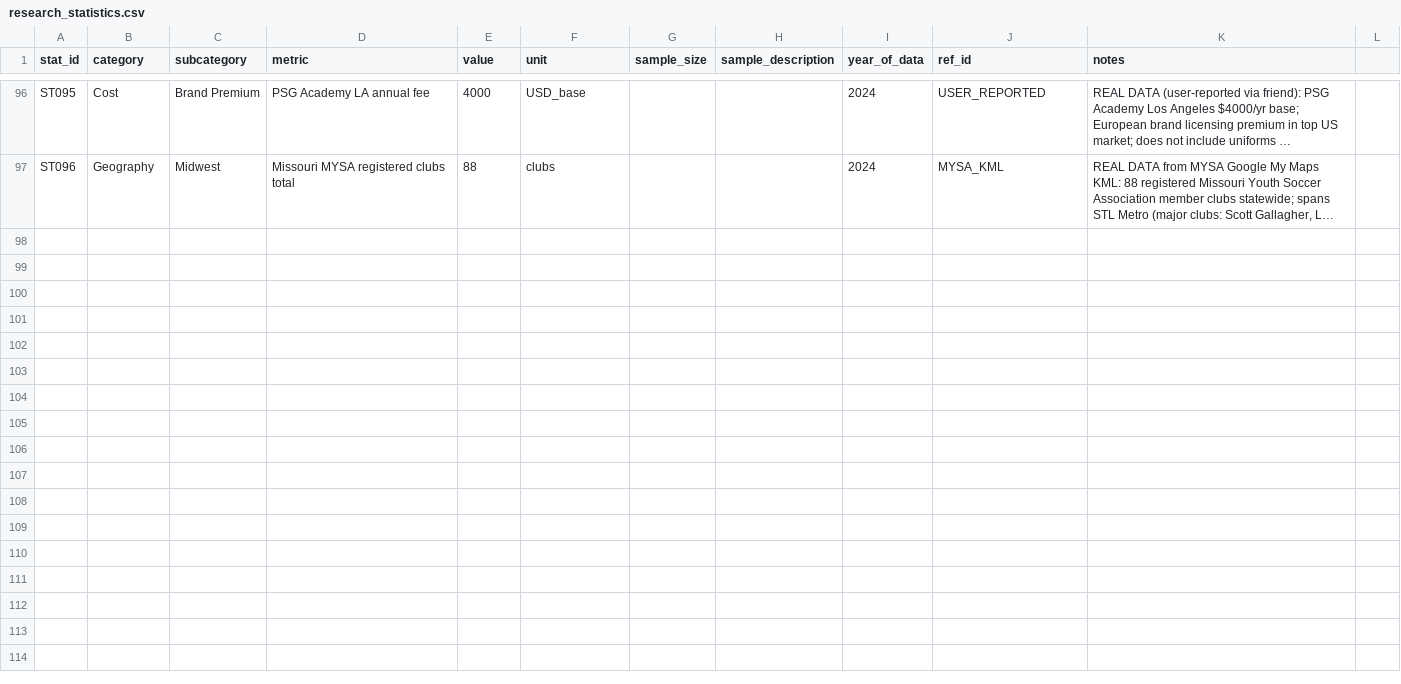
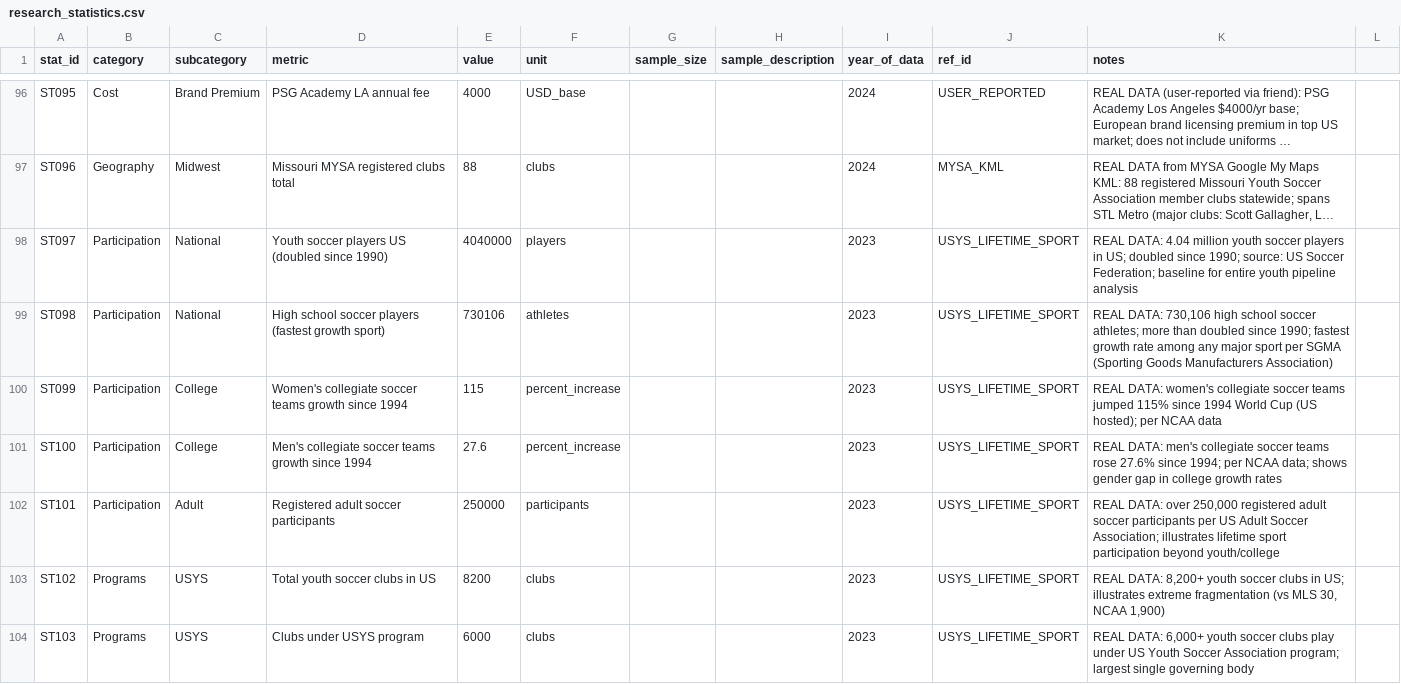
Before and after one commit to ericdoesit/youth-soccer-analysis, a CSV file: data/processed/research_statistics.csv, drawn as a sheet; only a part is shown, gaps mark what is left out; long unchanged cells end in …; the diff covers the shown part only; the diff names each change by its address in the sheet, - before the commit and + after, or states it on an @@ line.

```diff
--- a/data/processed/research_statistics.csv
+++ b/data/processed/research_statistics.csv
+row 98: ST097 | Participation | National | Youth soccer players US (doubled since 1990) | 4040000 | players |  |  | 2023 | USYS_LIFETIME_SPORT | REAL DATA: 4.04 million youth soccer players in US; doubled since 1990; source: US Soccer Federation; baseline for entire youth pipeline analysis
+row 99: ST098 | Participation | National | High school soccer players (fastest growth sport) | 730106 | athletes |  |  | 2023 | USYS_LIFETIME_SPORT | REAL DATA: 730,106 high school soccer athletes; more than doubled since 1990; fastest growth rate among any major sport per SGMA (Sporting Goods Manufacturers Association)
+row 100: ST099 | Participation | College | Women's collegiate soccer teams growth since 1994 | 115 | percent_increase |  |  | 2023 | USYS_LIFETIME_SPORT | REAL DATA: women's collegiate soccer teams jumped 115% since 1994 World Cup (US hosted); per NCAA data
+row 101: ST100 | Participation | College | Men's collegiate soccer teams growth since 1994 | 27.6 | percent_increase |  |  | 2023 | USYS_LIFETIME_SPORT | REAL DATA: men's collegiate soccer teams rose 27.6% since 1994; per NCAA data; shows gender gap in college growth rates
+row 102: ST101 | Participation | Adult | Registered adult soccer participants | 250000 | participants |  |  | 2023 | USYS_LIFETIME_SPORT | REAL DATA: over 250,000 registered adult soccer participants per US Adult Soccer Association; illustrates lifetime sport participation beyond youth/college
+row 103: ST102 | Programs | USYS | Total youth soccer clubs in US | 8200 | clubs |  |  | 2023 | USYS_LIFETIME_SPORT | REAL DATA: 8,200+ youth soccer clubs in US; illustrates extreme fragmentation (vs MLS 30, NCAA 1,900)
+row 104: ST103 | Programs | USYS | Clubs under USYS program | 6000 | clubs |  |  | 2023 | USYS_LIFETIME_SPORT | REAL DATA: 6,000+ youth soccer clubs play under US Youth Soccer Association program; largest single governing body
```
Also changed, not shown: 7 added rows elsewhere in this file, 1 other file.
